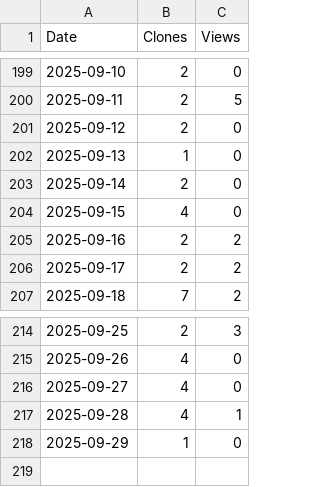
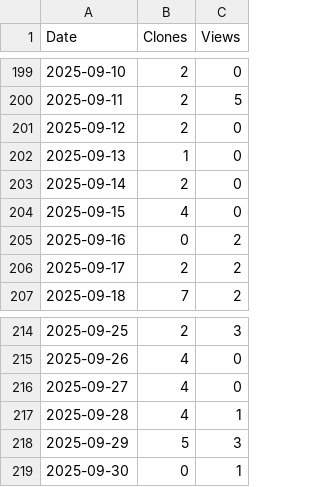
Before and after one commit to arc-research-lab/SCARIF, a CSV file: assets/SCARIF.csv, drawn as a sheet; only a part is shown, gaps mark what is left out.

```diff
--- a/assets/SCARIF.csv
+++ b/assets/SCARIF.csv
@@ -204,3 +204,3 @@ Date,Clones,Views
 2025-09-15,4,0
-2025-09-16,2,2
+2025-09-16,0,2
 2025-09-17,2,2
@@ -217,2 +217,3 @@ Date,Clones,Views
 2025-09-28,4,1
-2025-09-29,1,0
+2025-09-29,5,3
+2025-09-30,0,1
```
Also changed, not shown: 3 other files.
